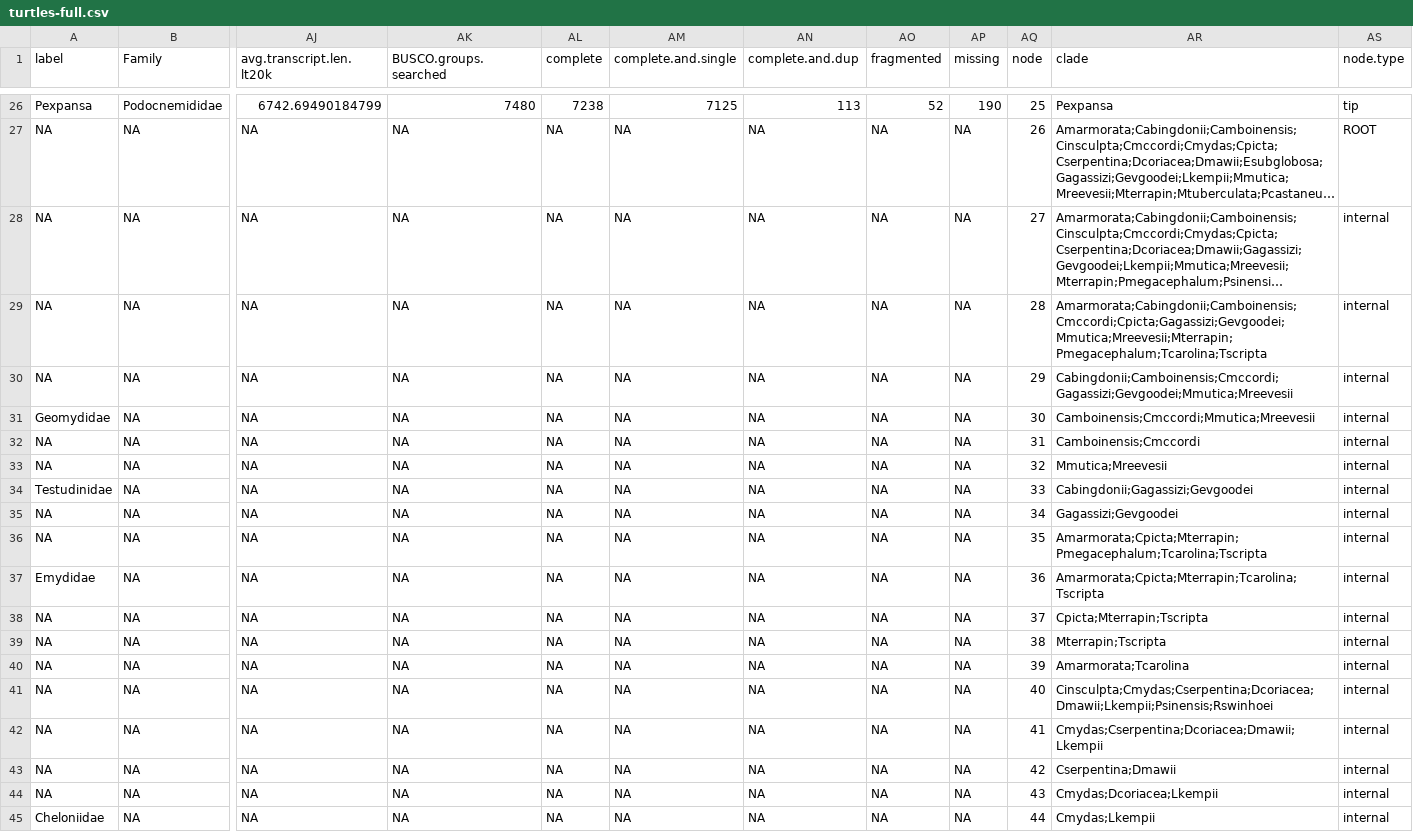
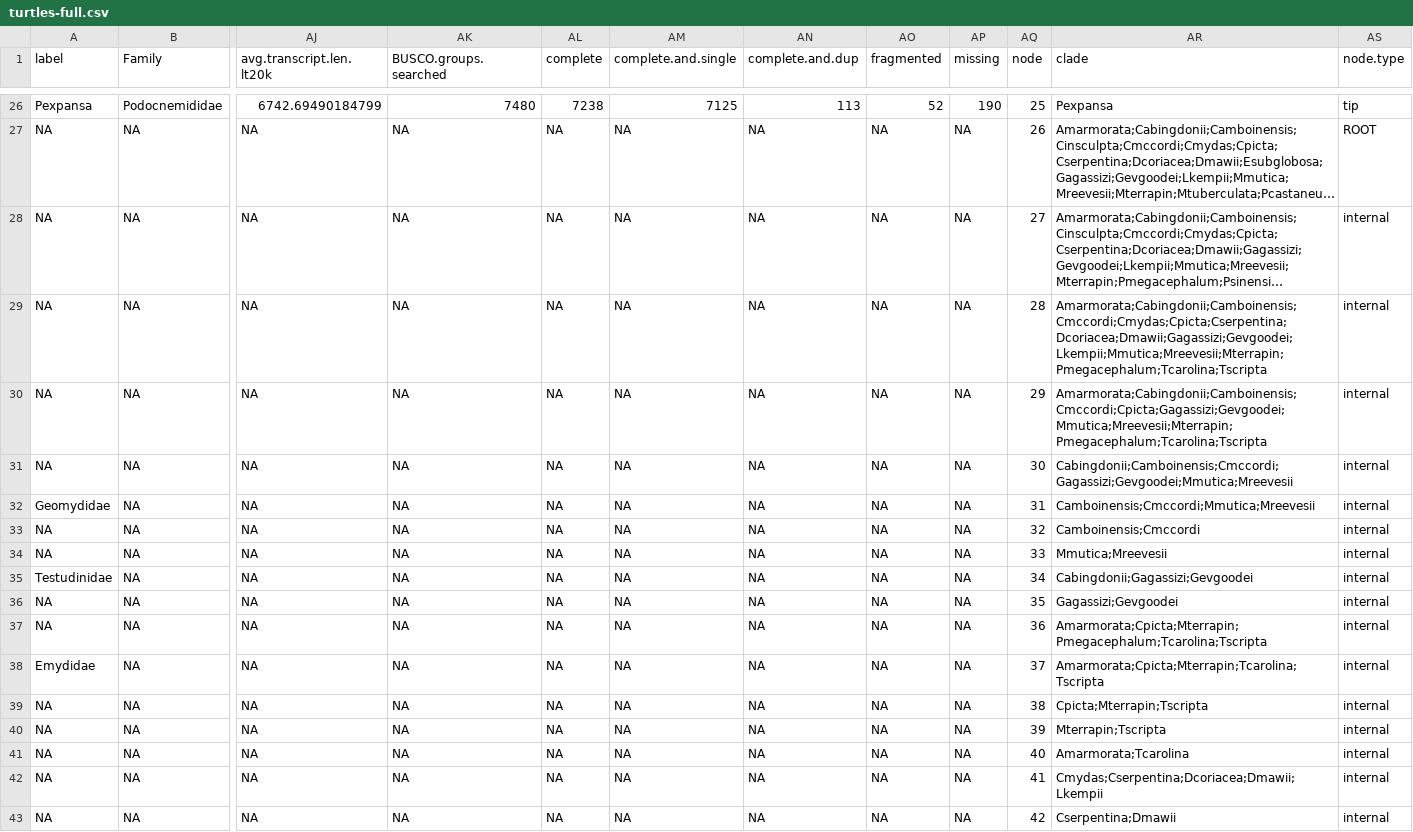
Before and after one commit to gwct/turtle-genomics, a CSV file: data/turtles-full.csv, drawn as a sheet; only a part is shown, gaps mark what is left out; the shorter side is filled out with more unchanged rows; long unchanged cells end in …; removed rows and columns are numbered as before the commit, all else as after; rows hold the shown columns only; the diff names each change by its address in the sheet, - before the commit and + after, or states it on an @@ line.

```diff
--- a/data/turtles-full.csv
+++ b/data/turtles-full.csv
-AR29 (clade): Amarmorata;Cabingdonii;Camboinensis;Cmccordi;Cpicta;Gagassizi;Gevgoodei;Mmutica;Mreevesii;Mterrapin;Pmegacephalum;Tcarolina;Tscripta
+AR29 (clade): Amarmorata;Cabingdonii;Camboinensis;Cmccordi;Cmydas;Cpicta;Cserpentina;Dcoriacea;Dmawii;Gagassizi;Gevgoodei;Lkempii;Mmutica;Mreevesii;Mterrapin;Pmegacephalum;Tcarolina;Tscripta
-AR30 (clade): Cabingdonii;Camboinensis;Cmccordi;Gagassizi;Gevgoodei;Mmutica;Mreevesii
+AR30 (clade): Amarmorata;Cabingdonii;Camboinensis;Cmccordi;Cpicta;Gagassizi;Gevgoodei;Mmutica;Mreevesii;Mterrapin;Pmegacephalum;Tcarolina;Tscripta
+row 31: NA | NA | NA | NA | NA | NA | NA | NA | NA | 30 | Cabingdonii;Camboinensis;Cmccordi;Gagassizi;Gevgoodei;Mmutica;Mreevesii | internal
-AQ32 (node): 30
+AQ32 (node): 31
-AQ33 (node): 31
+AQ33 (node): 32
-AQ34 (node): 32
+AQ34 (node): 33
-AQ35 (node): 33
+AQ35 (node): 34
-AQ36 (node): 34
+AQ36 (node): 35
-AQ37 (node): 35
+AQ37 (node): 36
-AQ38 (node): 36
+AQ38 (node): 37
-row 38: NA | NA | NA | NA | NA | NA | NA | NA | NA | 37 | Cpicta;Mterrapin;Tscripta | internal
-AR39 (clade): Mterrapin;Tscripta
+AR39 (clade): Cpicta;Mterrapin;Tscripta
-AR40 (clade): Amarmorata;Tcarolina
+AR40 (clade): Mterrapin;Tscripta
-AR41 (clade): Cinsculpta;Cmydas;Cserpentina;Dcoriacea;Dmawii;Lkempii;Psinensis;Rswinhoei
+AR41 (clade): Amarmorata;Tcarolina
```
Also changed, not shown: 4 other files.
